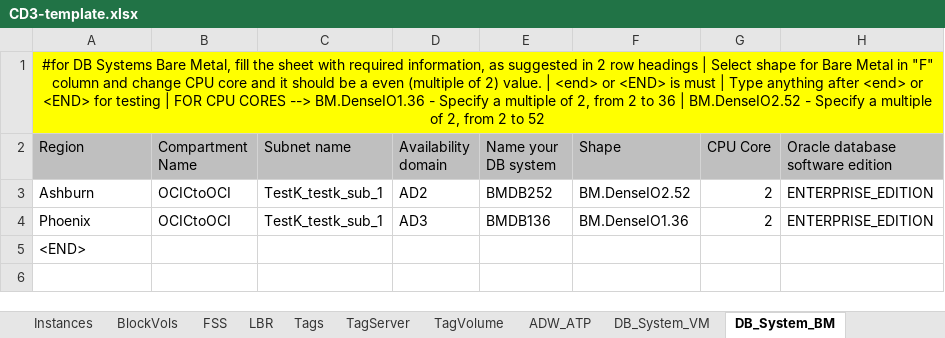
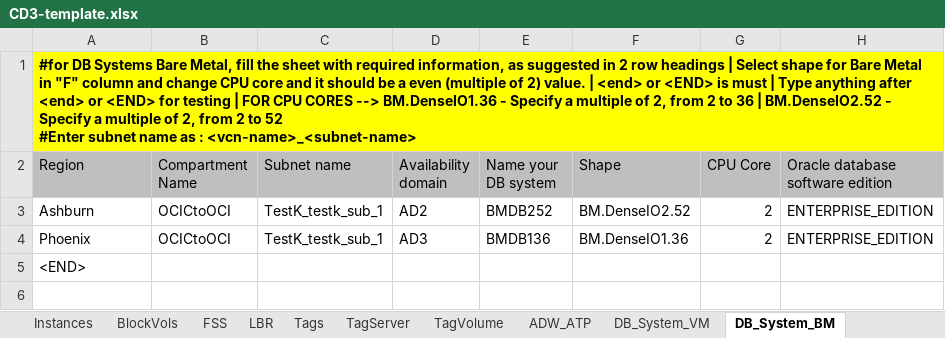
Before and after one commit to oracle-devrel/cd3-automation-toolkit, an Excel workbook: oci_tenancy/SetUpOCI_Via_TF/example/CD3-template.xlsx, sheet DB_System_BM, drawn as a sheet; only a part is shown; values as stored, in another font and other column widths than the file's, no borders; ↵ is a line break in a cell; the diff names each change by its address in the sheet, - before the commit and + after, or states it on an @@ line.

```diff
--- a/oci_tenancy/SetUpOCI_Via_TF/example/CD3-template.xlsx (sheet DB_System_BM)
+++ b/oci_tenancy/SetUpOCI_Via_TF/example/CD3-template.xlsx (sheet DB_System_BM)
-A1 (Region): …to 52
+A1 (Region): …to 52 ↵ #Enter subnet name as : <vcn-name>_<subnet-name>
@@ A1 bold: off → on, alignment: center → left @@
```
Also changed, not shown: sheet ADW_ATP, sheet DB_System_EXA, sheet DB_System_VM, sheet LBR, sheet FSS.
